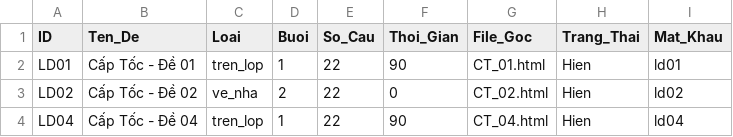
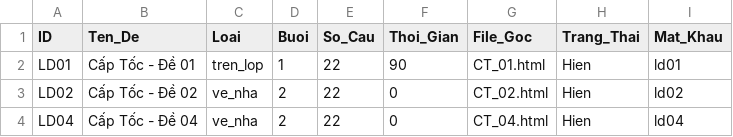
Before and after one commit to LopToanCaChep/captoc-2026, a CSV file: quan_ly_de_thi.csv, drawn as a sheet.

```diff
--- a/quan_ly_de_thi.csv
+++ b/quan_ly_de_thi.csv
@@ -3,2 +3,2 @@ LD01,Cấp Tốc - Đề 01,tren_lop,1,22,90,CT_01.html,Hien,ld01
 LD02,Cấp Tốc - Đề 02,ve_nha,2,22,0,CT_02.html,Hien,ld02
-LD04,Cấp Tốc - Đề 04,tren_lop,1,22,90,CT_04.html,Hien,ld04
+LD04,Cấp Tốc - Đề 04,ve_nha,2,22,0,CT_04.html,Hien,ld04
```
Also changed, not shown: 3 other files.
